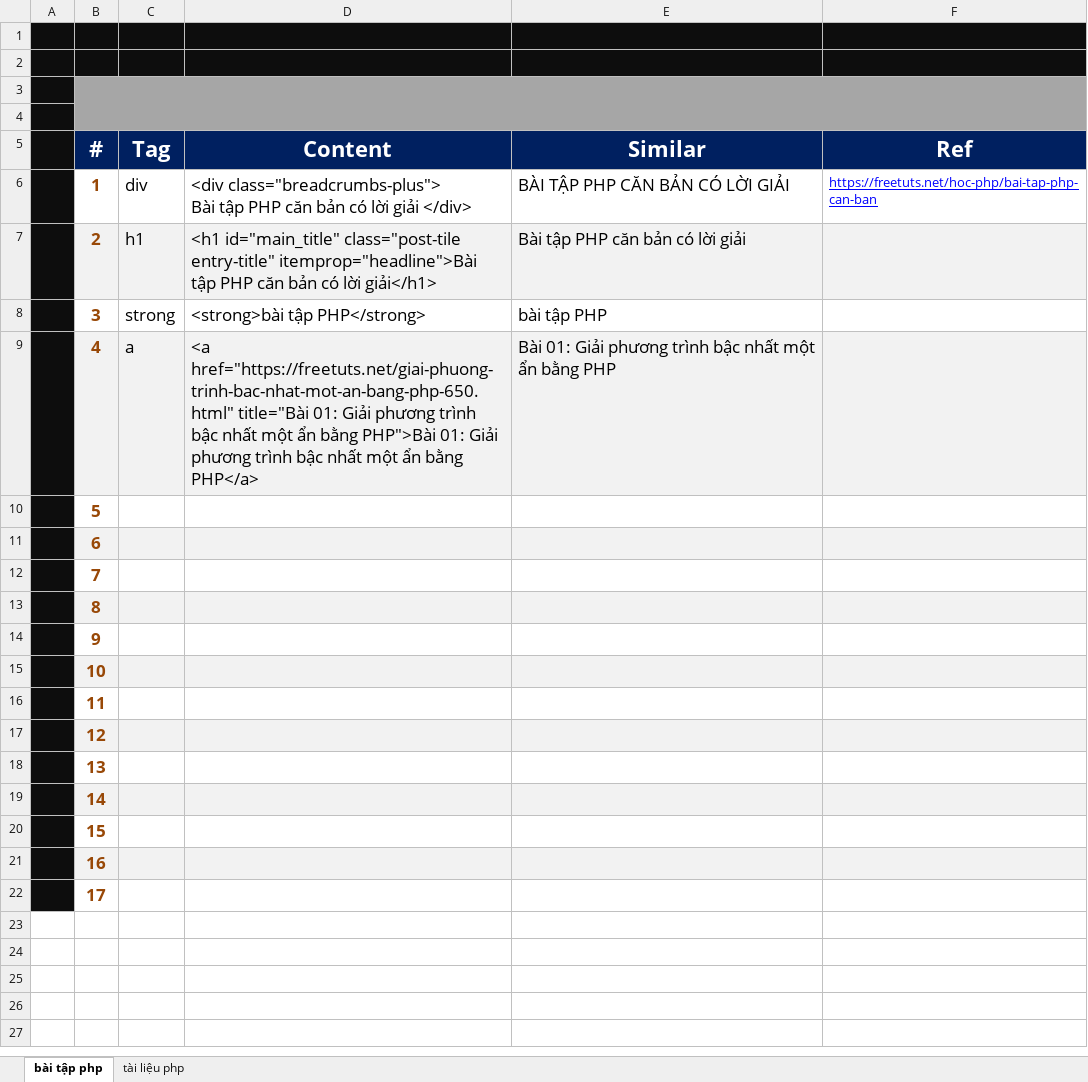
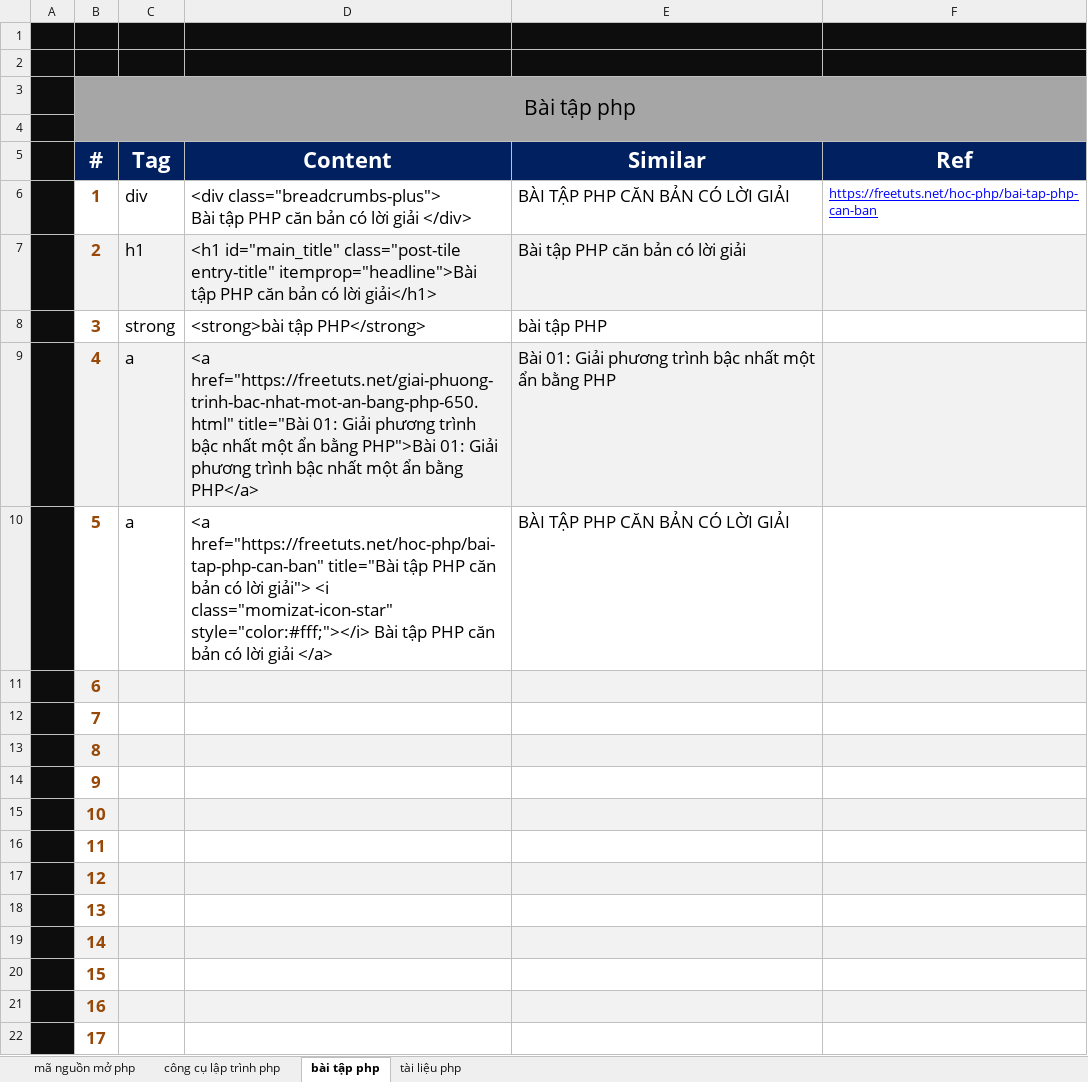
Before and after one commit to ptnhuan/fooseo, an Excel workbook: vohoangphu.php/structure_page_tai_lieu_php.xlsx, sheet bài tập php, drawn as a sheet; values as stored, in another font and other column widths than the file's, no borders; the diff names each change by its address in the sheet, - before the commit and + after, or states it on an @@ line.

Commit message:
commit content tai lieu

```diff
--- a/vohoangphu.php/structure_page_tai_lieu_php.xlsx (sheet bài tập php)
+++ b/vohoangphu.php/structure_page_tai_lieu_php.xlsx (sheet bài tập php)
+sheet tab: mã nguồn mở php
+sheet tab: công cụ lập trình php
-B3 (#): (empty)
+B3 (#): Bài tập php
-C10 (Tag): (empty)
+C10 (Tag): a
-D10 (Content): (empty)
+D10 (Content): <a href="https://freetuts.net/hoc-php/bai-tap-php-can-ban" title="Bài tập PHP căn bản có lời giải"> <i class="momizat-icon-star" style="color:#fff;"></i> Bài tập PHP căn bản có lời giải </a>
-E10 (Similar): (empty)
+E10 (Similar): BÀI TẬP PHP CĂN BẢN CÓ LỜI GIẢI
```
Also changed, not shown: sheet tài liệu php.
